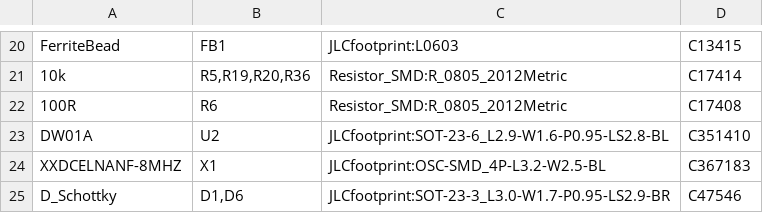
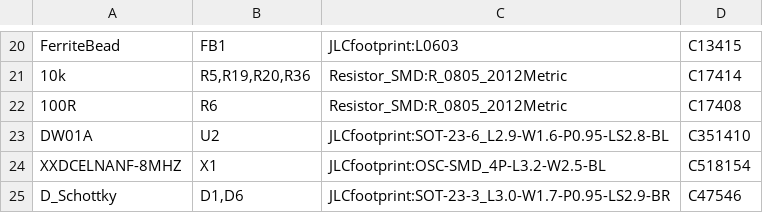
Before and after one commit to Travimadox/STM32SESNSEHAT, a CSV file: Production/Finalbom.csv, drawn as a sheet; only a part is shown, gaps mark what is left out.

Commit message:
Changed the Oscillator to C518154 cause of low stock

```diff
--- a/Production/Finalbom.csv
+++ b/Production/Finalbom.csv
@@ -23,3 +23,3 @@ FerriteBead,FB1,JLCfootprint:L0603,C13415
 DW01A,U2,JLCfootprint:SOT-23-6_L2.9-W1.6-P0.95-LS2.8-BL,C351410
-XXDCELNANF-8MHZ,X1,JLCfootprint:OSC-SMD_4P-L3.2-W2.5-BL,C367183
+XXDCELNANF-8MHZ,X1,JLCfootprint:OSC-SMD_4P-L3.2-W2.5-BL,C518154
 D_Schottky,"D1,D6",JLCfootprint:SOT-23-3_L3.0-W1.7-P0.95-LS2.9-BR,C47546
```
